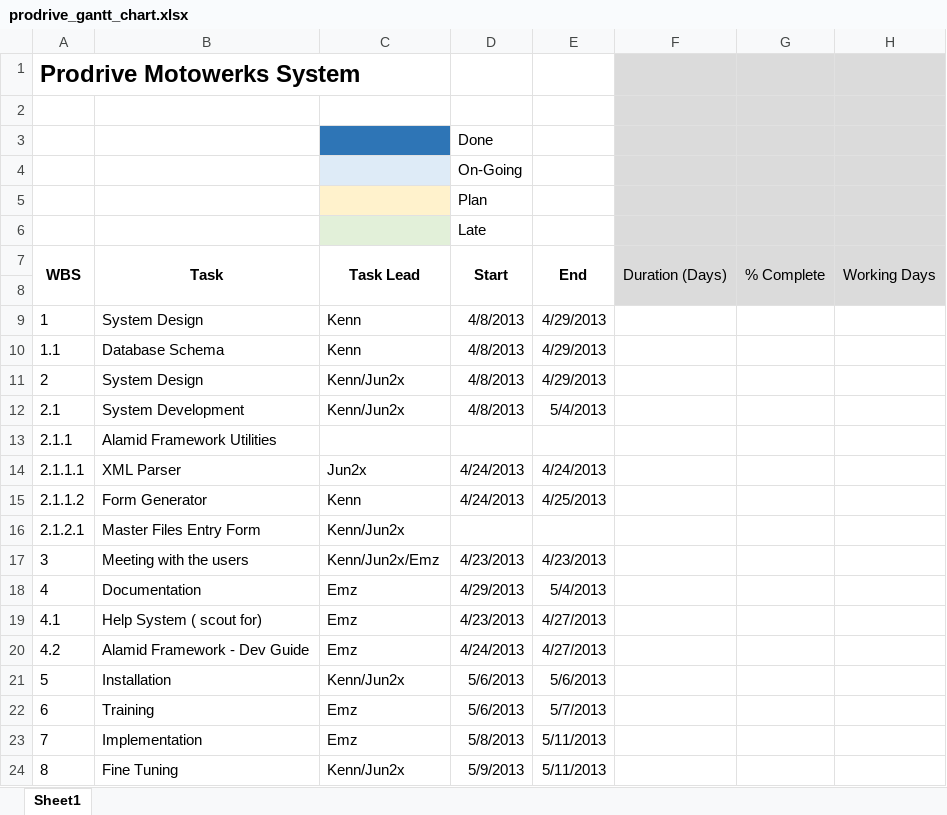
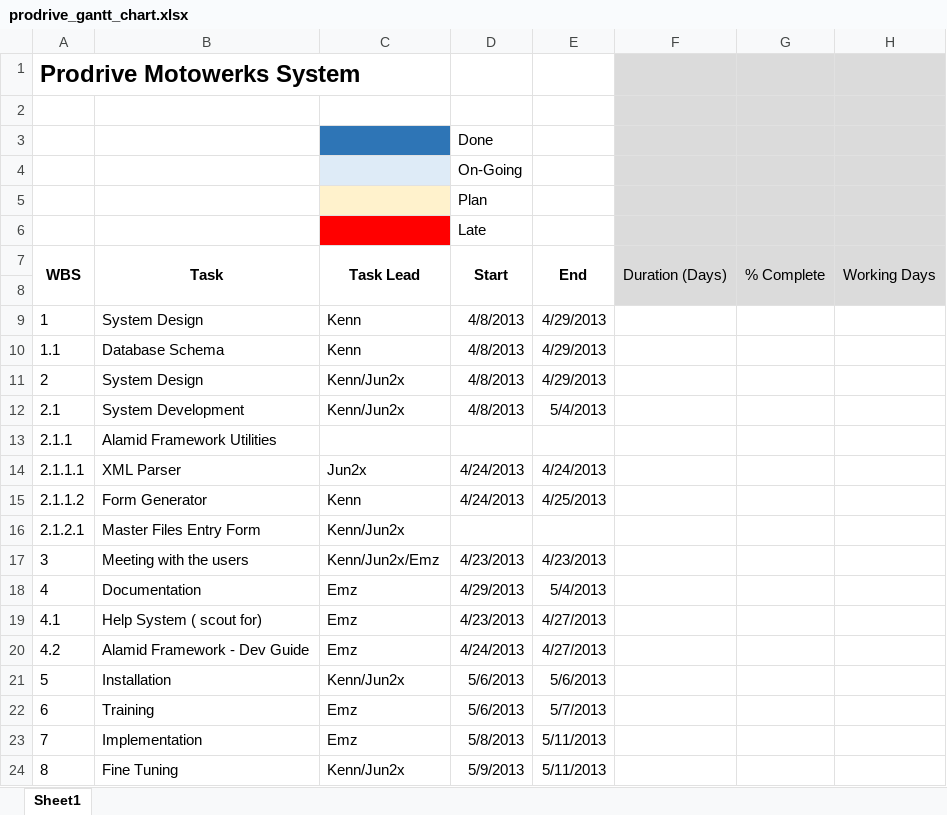
Before and after one commit to digiArtistph/prodrive, an Excel workbook: source/prodrive_gantt_chart.xlsx, sheet Sheet1, drawn as a sheet; only a part is shown; values as stored, in another font and other column widths than the file's, no borders; the diff names each change by its address in the sheet, - before the commit and + after, or states it on an @@ line.

Commit message:
updates gantt chart

```diff
--- a/source/prodrive_gantt_chart.xlsx (sheet Sheet1)
+++ b/source/prodrive_gantt_chart.xlsx (sheet Sheet1)
-C6 fill: #E2F0D9
+C6 fill: #FF0000
```
